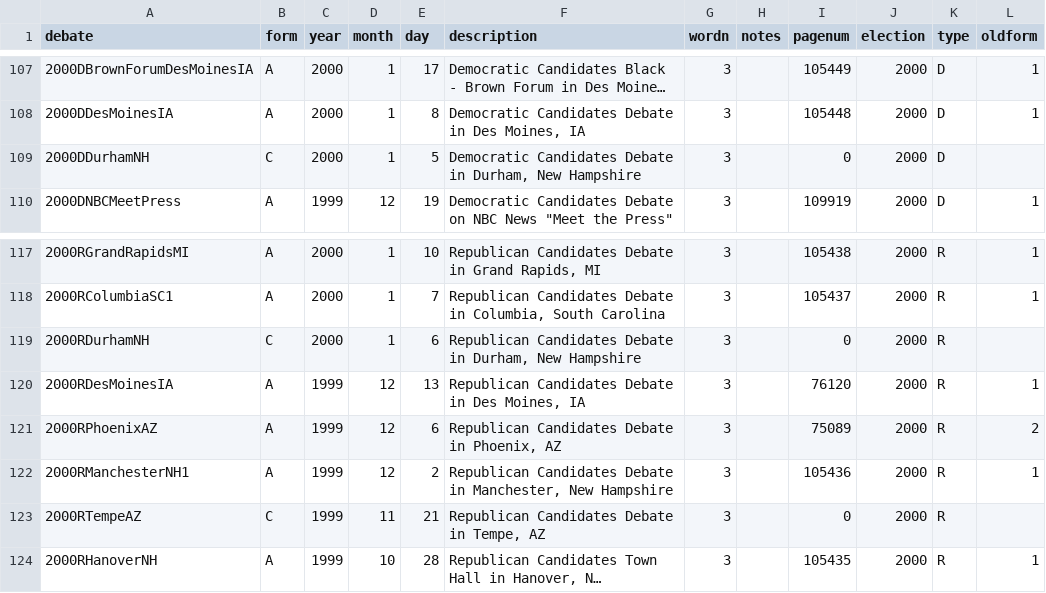
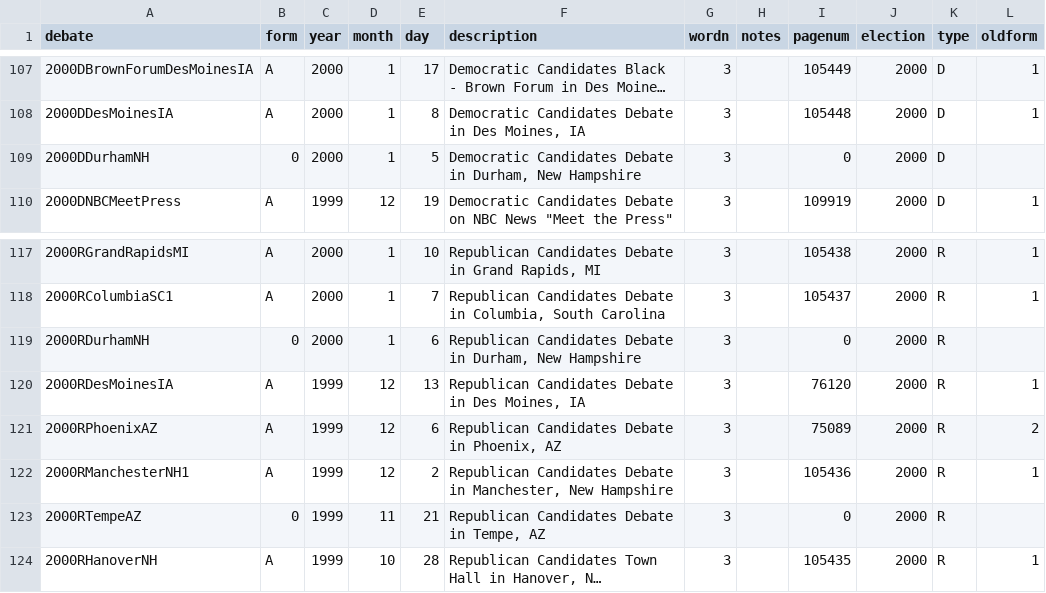
Before and after one commit to alanjordan101/USPresDebates, a CSV file: DebateList/dl3.csv, drawn as a sheet; only a part is shown, gaps mark what is left out; long unchanged cells end in …; the diff names each change by its address in the sheet, - before the commit and + after, or states it on an @@ line.

```diff
--- a/DebateList/dl3.csv
+++ b/DebateList/dl3.csv
-B109 (form): C
+B109 (form): 0
-B119 (form): C
+B119 (form): 0
-B123 (form): C
+B123 (form): 0
```
Also changed, not shown: R Data Files/E2000Names.csv, 5 other files.
